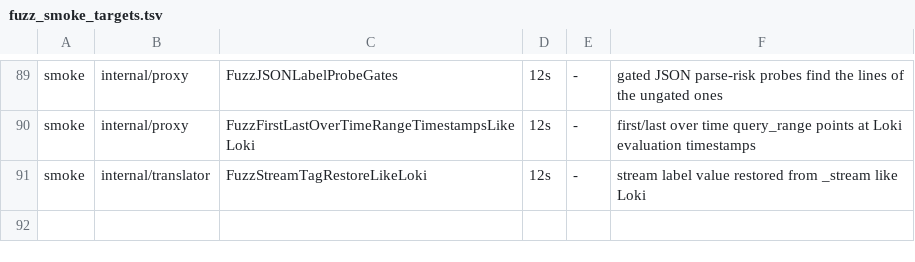
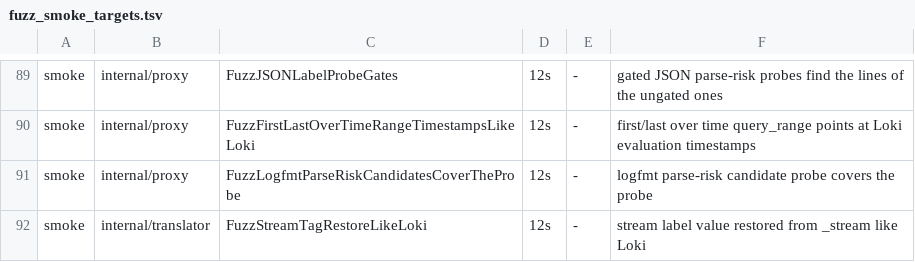
Before and after one commit to ReliablyObserve/loki-vl-proxy, a TSV file: scripts/ci/fuzz_smoke_targets.tsv, drawn as a sheet; only a part is shown, gaps mark what is left out; the diff names each change by its address in the sheet, - before the commit and + after, or states it on an @@ line.

Commit message:
perf: refresh a logfmt metric without its parse-risk probe when the lines store the label
The logfmt parse-risk probe's line-shape expression costs VictoriaLogs a
fixed 40-80 ms to simplify on every request, whatever the window holds, so
every refresh of a | logfmt logs volume waited for it. A cheap candidate
probe finds the lines lacking the label as a stored field that hold its
key; every risky line is one. The first check of a window sends the probe
and, beside it, the candidate probe over the newest minutes, and remembers
whether a candidate line was seen; later parts send only the candidate probe
when none was, or only the probe when one was.

```diff
--- a/scripts/ci/fuzz_smoke_targets.tsv
+++ b/scripts/ci/fuzz_smoke_targets.tsv
+row 91: smoke | internal/proxy | FuzzLogfmtParseRiskCandidatesCoverTheProbe | 12s | - | logfmt parse-risk candidate probe covers the probe
```
Also changed, not shown: 11 other files.
